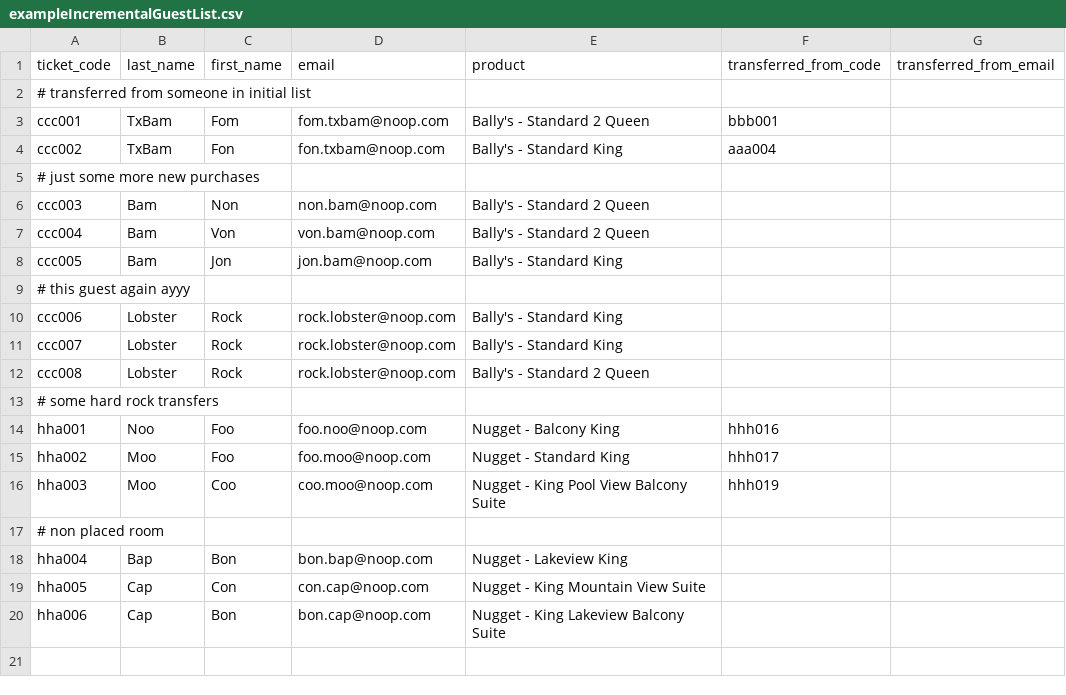
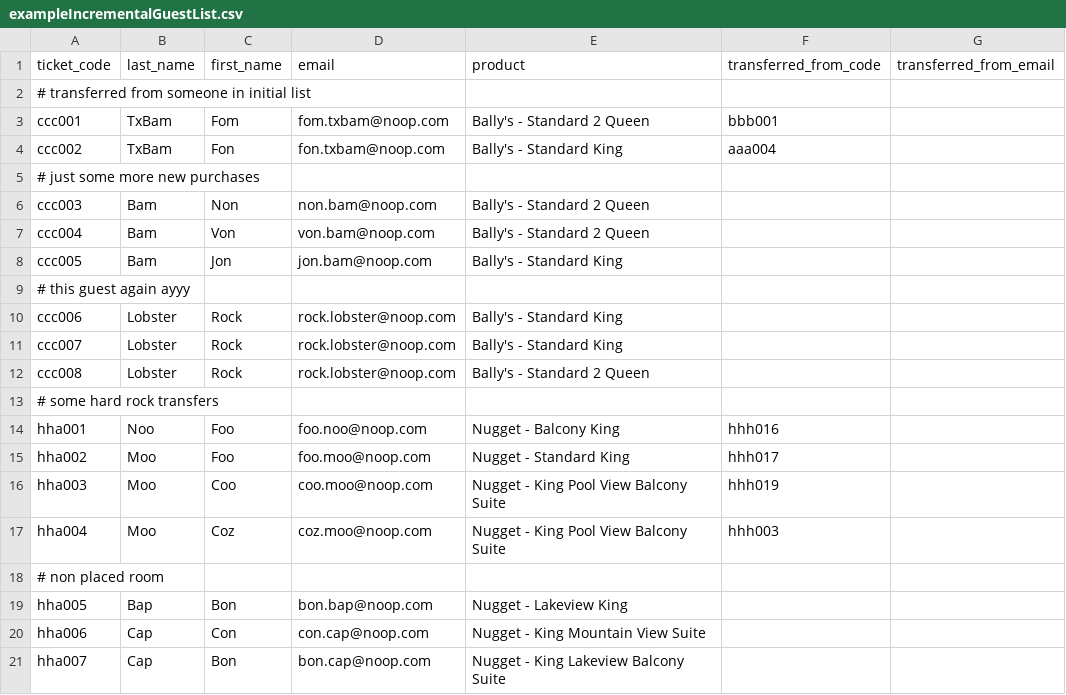
Before and after one commit to Index01/RoomBot, a CSV file: samples/exampleIncrementalGuestList.csv, drawn as a sheet.

```diff
--- a/samples/exampleIncrementalGuestList.csv
+++ b/samples/exampleIncrementalGuestList.csv
@@ -16,5 +16,6 @@ hha002,Moo,Foo,foo.moo@noop.com,Nugget - Standard King,hhh017,
 hha003,Moo,Coo,coo.moo@noop.com,Nugget - King Pool View Balcony Suite,hhh019,
+hha004,Moo,Coz,coz.moo@noop.com,Nugget - King Pool View Balcony Suite,hhh003,
 # non placed room
-hha004,Bap,Bon,bon.bap@noop.com,Nugget - Lakeview King,,
-hha005,Cap,Con,con.cap@noop.com,Nugget - King Mountain View Suite,,
-hha006,Cap,Bon,bon.cap@noop.com,Nugget - King Lakeview Balcony Suite,,
+hha005,Bap,Bon,bon.bap@noop.com,Nugget - Lakeview King,,
+hha006,Cap,Con,con.cap@noop.com,Nugget - King Mountain View Suite,,
+hha007,Cap,Bon,bon.cap@noop.com,Nugget - King Lakeview Balcony Suite,,
```
Also changed, not shown: samples/exampleBallysRoomList.csv, samples/exampleNuggetRoomList.csv, 38 other files.
